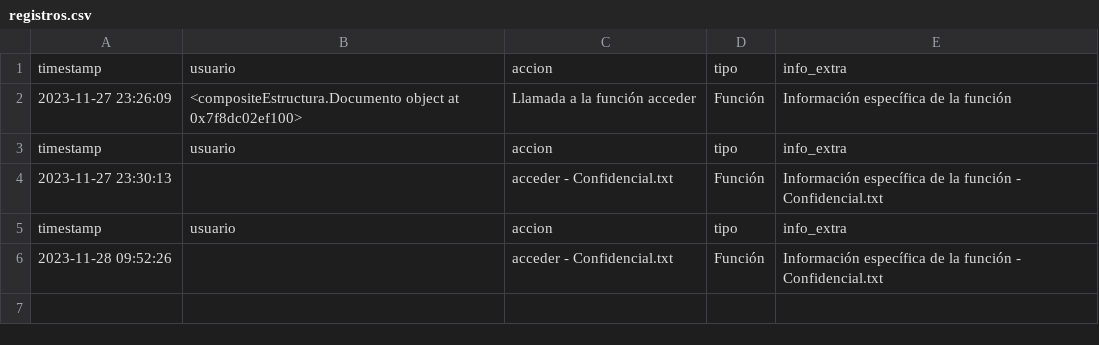
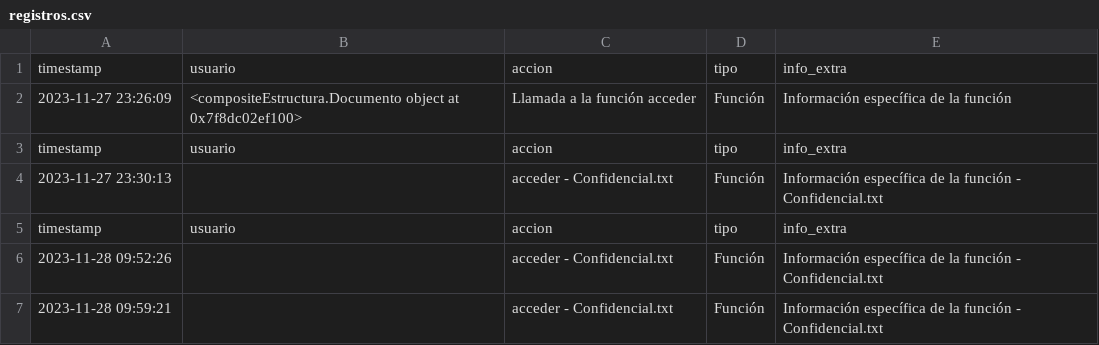
Before and after one commit to crltsnch/Patrones-Estructurales-23_24, a CSV file: registros.csv, drawn as a sheet.

Commit message:
cambios apra guardar registros

```diff
--- a/registros.csv
+++ b/registros.csv
@@ -6 +6,2 @@ timestamp,usuario,accion,tipo,info_extra
 2023-11-28 09:52:26,,acceder - Confidencial.txt,Función,Información específica de la función - Confidencial.txt
+2023-11-28 09:59:21,,acceder - Confidencial.txt,Función,Información específica de la función - Confidencial.txt
```
Also changed, not shown: 1 other file.
